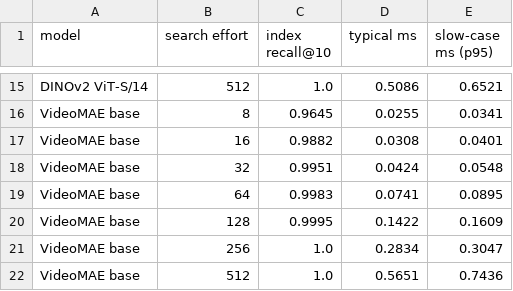
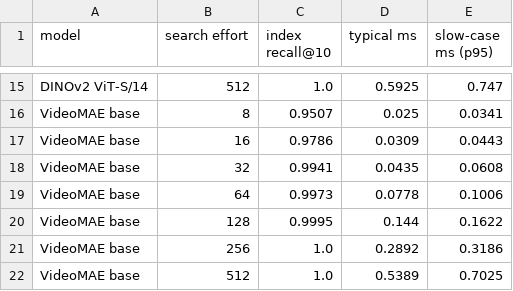
Before and after one commit to PreeyasTumulu/Midterm_GenAI, a CSV file: results/ann_sweep.csv, drawn as a sheet; only a part is shown, gaps mark what is left out; the diff covers the shown part only; the diff names each change by its address in the sheet, - before the commit and + after, or states it on an @@ line.

```diff
--- a/results/ann_sweep.csv
+++ b/results/ann_sweep.csv
-D15 (typical ms): 0.5086
+D15 (typical ms): 0.5925
-E15 (slow-case ms (p95)): 0.6521
+E15 (slow-case ms (p95)): 0.747
-C16 (index recall@10): 0.9645
+C16 (index recall@10): 0.9507
-D16 (typical ms): 0.0255
+D16 (typical ms): 0.025
-C17 (index recall@10): 0.9882
+C17 (index recall@10): 0.9786
-D17 (typical ms): 0.0308
+D17 (typical ms): 0.0309
-E17 (slow-case ms (p95)): 0.0401
+E17 (slow-case ms (p95)): 0.0443
-C18 (index recall@10): 0.9951
+C18 (index recall@10): 0.9941
-D18 (typical ms): 0.0424
+D18 (typical ms): 0.0435
-E18 (slow-case ms (p95)): 0.0548
+E18 (slow-case ms (p95)): 0.0608
-C19 (index recall@10): 0.9983
+C19 (index recall@10): 0.9973
-D19 (typical ms): 0.0741
+D19 (typical ms): 0.0778
-E19 (slow-case ms (p95)): 0.0895
+E19 (slow-case ms (p95)): 0.1006
-D20 (typical ms): 0.1422
+D20 (typical ms): 0.144
-E20 (slow-case ms (p95)): 0.1609
+E20 (slow-case ms (p95)): 0.1622
-D21 (typical ms): 0.2834
+D21 (typical ms): 0.2892
-E21 (slow-case ms (p95)): 0.3047
+E21 (slow-case ms (p95)): 0.3186
-D22 (typical ms): 0.5651
+D22 (typical ms): 0.5389
-E22 (slow-case ms (p95)): 0.7436
+E22 (slow-case ms (p95)): 0.7025
```
Also changed, not shown: 32 edited cells elsewhere in this file, results/chroma_benchmark.csv, results/scaling.csv, 7 other files.
